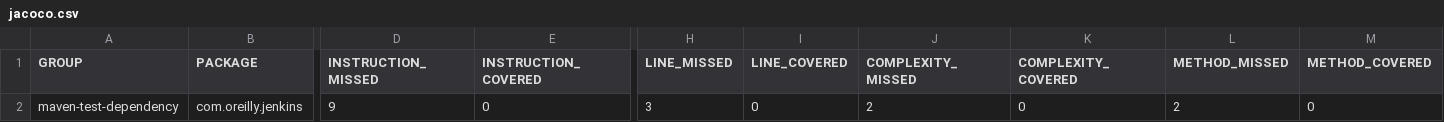
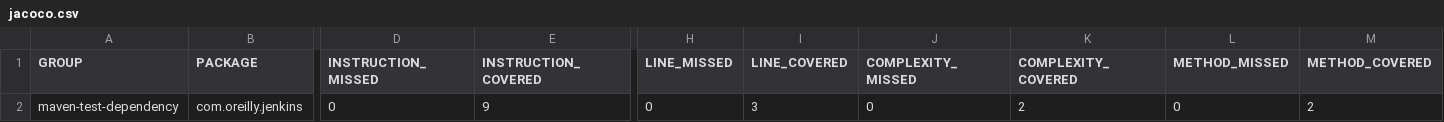
Before and after one commit to zalkassem/maven-test-dependency, a CSV file: target/site/jacoco/jacoco.csv, drawn as a sheet; only a part is shown, gaps mark what is left out; the diff names each change by its address in the sheet, - before the commit and + after, or states it on an @@ line.

```diff
--- a/target/site/jacoco/jacoco.csv
+++ b/target/site/jacoco/jacoco.csv
-D2 (INSTRUCTION_MISSED): 9
+D2 (INSTRUCTION_MISSED): 0
-E2 (INSTRUCTION_COVERED): 0
+E2 (INSTRUCTION_COVERED): 9
-H2 (LINE_MISSED): 3
+H2 (LINE_MISSED): 0
-I2 (LINE_COVERED): 0
+I2 (LINE_COVERED): 3
-J2 (COMPLEXITY_MISSED): 2
+J2 (COMPLEXITY_MISSED): 0
-K2 (COMPLEXITY_COVERED): 0
+K2 (COMPLEXITY_COVERED): 2
-L2 (METHOD_MISSED): 2
+L2 (METHOD_MISSED): 0
-M2 (METHOD_COVERED): 0
+M2 (METHOD_COVERED): 2
```
Also changed, not shown: 42 other files.
